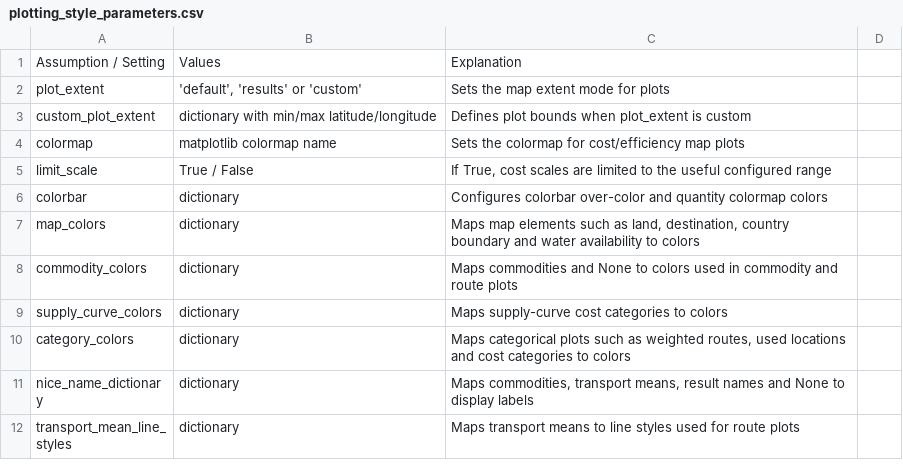
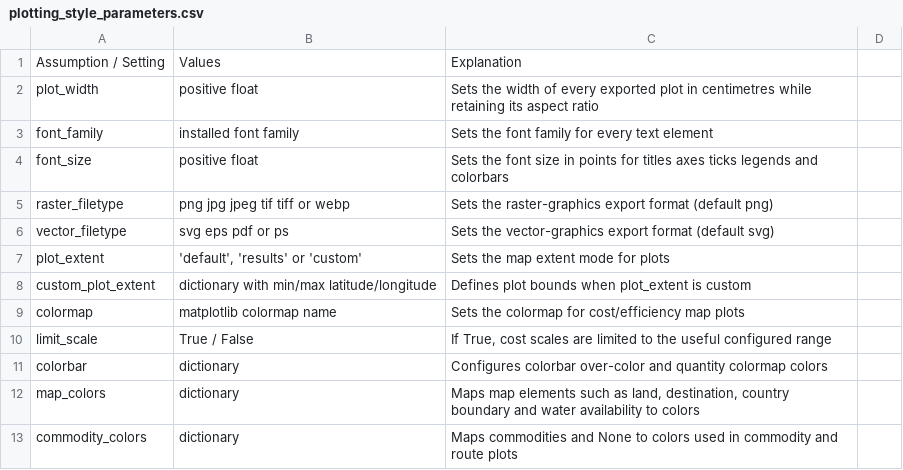
Before and after one commit to ulicious/hermes, a CSV file: doc/parameter_explanation/plotting_style_parameters.csv, drawn as a sheet; only a part is shown; the shorter side is filled out with more unchanged rows.

Commit message:
update plotting

```diff
--- a/doc/parameter_explanation/plotting_style_parameters.csv
+++ b/doc/parameter_explanation/plotting_style_parameters.csv
@@ -1,2 +1,7 @@
 Assumption / Setting;Values;Explanation
+plot_width;positive float;Sets the width of every exported plot in centimetres while retaining its aspect ratio
+font_family;installed font family;Sets the font family for every text element
+font_size;positive float;Sets the font size in points for titles axes ticks legends and colorbars
+raster_filetype;png jpg jpeg tif tiff or webp;Sets the raster-graphics export format (default png)
+vector_filetype;svg eps pdf or ps;Sets the vector-graphics export format (default svg)
 plot_extent;'default', 'results' or 'custom';Sets the map extent mode for plots
```
Also changed, not shown: 3 other files.
